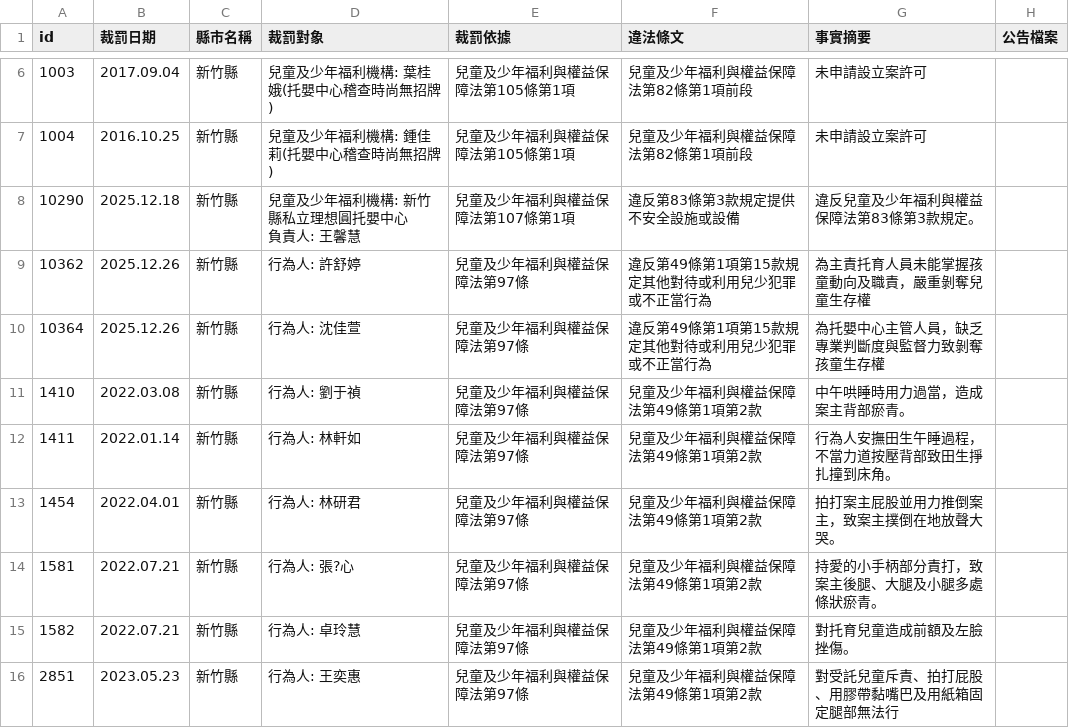
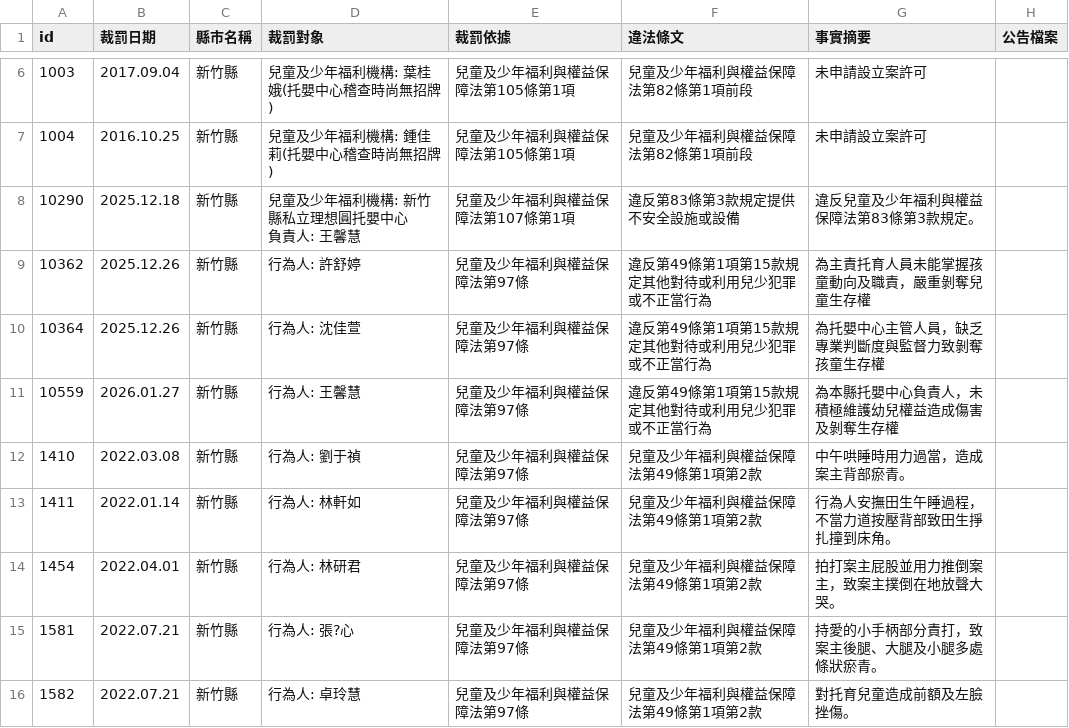
Before and after one commit to kiang/crc.sfaa.gov.tw, a CSV file: data/新竹縣.csv, drawn as a sheet; only a part is shown, gaps mark what is left out; the shorter side is filled out with more unchanged rows; the diff names each change by its address in the sheet, - before the commit and + after, or states it on an @@ line.

```diff
--- a/data/新竹縣.csv
+++ b/data/新竹縣.csv
+row 11: 10559 | 2026.01.27 | 新竹縣 | 行為人: 王馨慧 | 兒童及少年福利與權益保障法第97條 | 違反第49條第1項第15款規定其他對待或利用兒少犯罪或不正當行為 | 為本縣托嬰中心負責人，未積極維護幼兒權益造成傷害及剝奪生存權
```
Also changed, not shown: data/台北市.csv, 4 other files.
